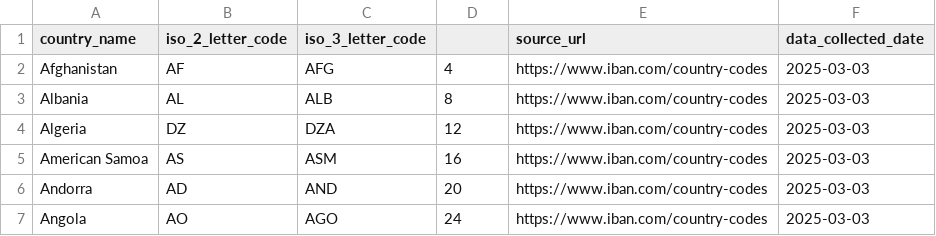
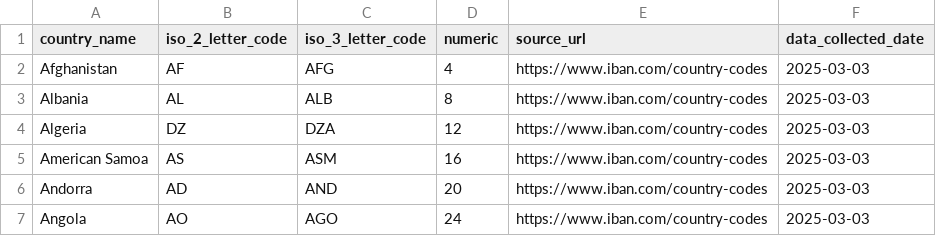
Before and after one commit to sherlock-wings/snowflake_sandbox, a CSV file: models/raw/open_weather_map_api/python/locations/names/iso_country_codes.csv, drawn as a sheet; only a part is shown.

Commit message:
Finishing up the acquisition of lats and longs for city names

```diff
--- a/models/raw/open_weather_map_api/python/locations/names/iso_country_codes.csv
+++ b/models/raw/open_weather_map_api/python/locations/names/iso_country_codes.csv
@@ -1,2 +1,2 @@
-country_name,iso_2_letter_code,iso_3_letter_code,,source_url,data_collected_date
+country_name,iso_2_letter_code,iso_3_letter_code,numeric,source_url,data_collected_date
 Afghanistan,AF,AFG,4,https://www.iban.com/country-codes,2025-03-03
```
Also changed, not shown: 1 other file.
